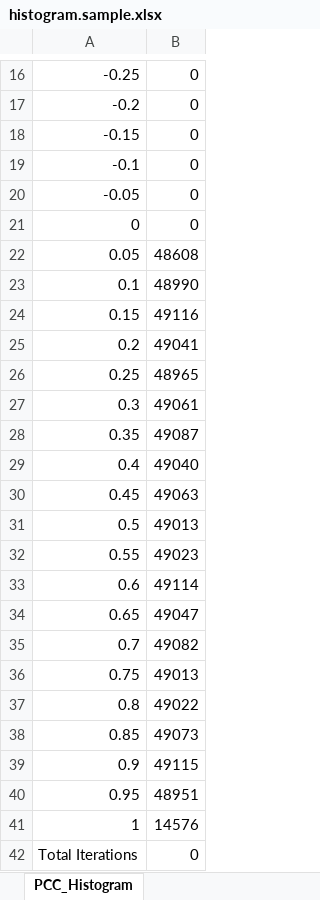
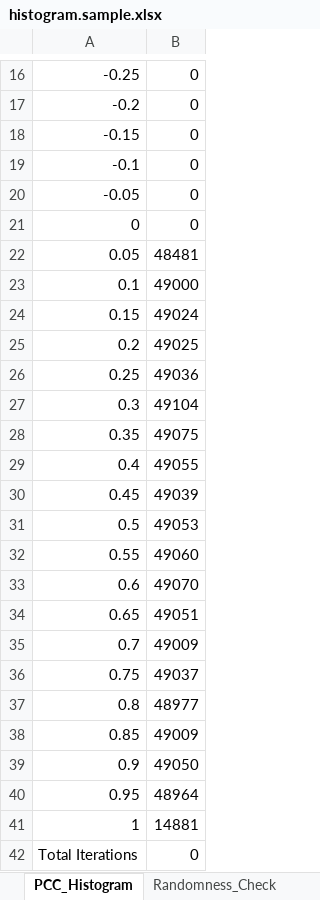
Before and after one commit to jayfoleyiv/Bioinf, an Excel workbook: Pearsons_CC/Python_Code/histogram.sample.xlsx, sheet PCC_Histogram, drawn as a sheet; only a part is shown, gaps mark what is left out; values as stored, in another font and other column widths than the file's, no borders; charts and pictures not drawn; the diff names each change by its address in the sheet, - before the commit and + after, or states it on an @@ line.

```diff
--- a/Pearsons_CC/Python_Code/histogram.sample.xlsx (sheet PCC_Histogram)
+++ b/Pearsons_CC/Python_Code/histogram.sample.xlsx (sheet PCC_Histogram)
+sheet tab: Randomness_Check
-B22: 48608
+B22: 48481
-B23: 48990
+B23: 49000
-B24: 49116
+B24: 49024
-B25: 49041
+B25: 49025
-B26: 48965
+B26: 49036
-B27: 49061
+B27: 49104
-B28: 49087
+B28: 49075
-B29: 49040
+B29: 49055
-B30: 49063
+B30: 49039
-B31: 49013
+B31: 49053
-B32: 49023
+B32: 49060
-B33: 49114
+B33: 49070
-B34: 49047
+B34: 49051
-B35: 49082
+B35: 49009
-B36: 49013
+B36: 49037
-B37: 49022
+B37: 48977
-B38: 49073
+B38: 49009
-B39: 49115
+B39: 49050
-B40: 48951
+B40: 48964
-B41: 14576
+B41: 14881
```
Also changed, not shown: charts or pictures, 2 other files.
